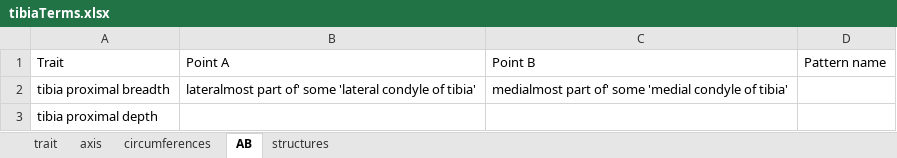
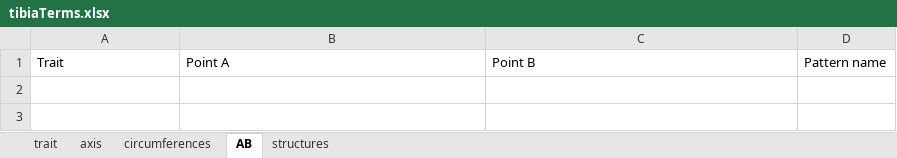
Before and after one commit to futres/fovt, an Excel workbook: terms/tibiaTerms.xlsx, sheet AB, drawn as a sheet; values as stored, in another font and other column widths than the file's, no borders; the diff names each change by its address in the sheet, - before the commit and + after, or states it on an @@ line.

```diff
--- a/terms/tibiaTerms.xlsx (sheet AB)
+++ b/terms/tibiaTerms.xlsx (sheet AB)
-row 2: tibia proximal breadth | lateralmost part of' some 'lateral condyle of tibia' | medialmost part of' some 'medial condyle of tibia'
-row 3: tibia proximal depth
```
Also changed, not shown: sheet trait, sheet axis, terms/bodyTerms.xlsx, terms/oba_toDO.xlsx, 2 other files.
